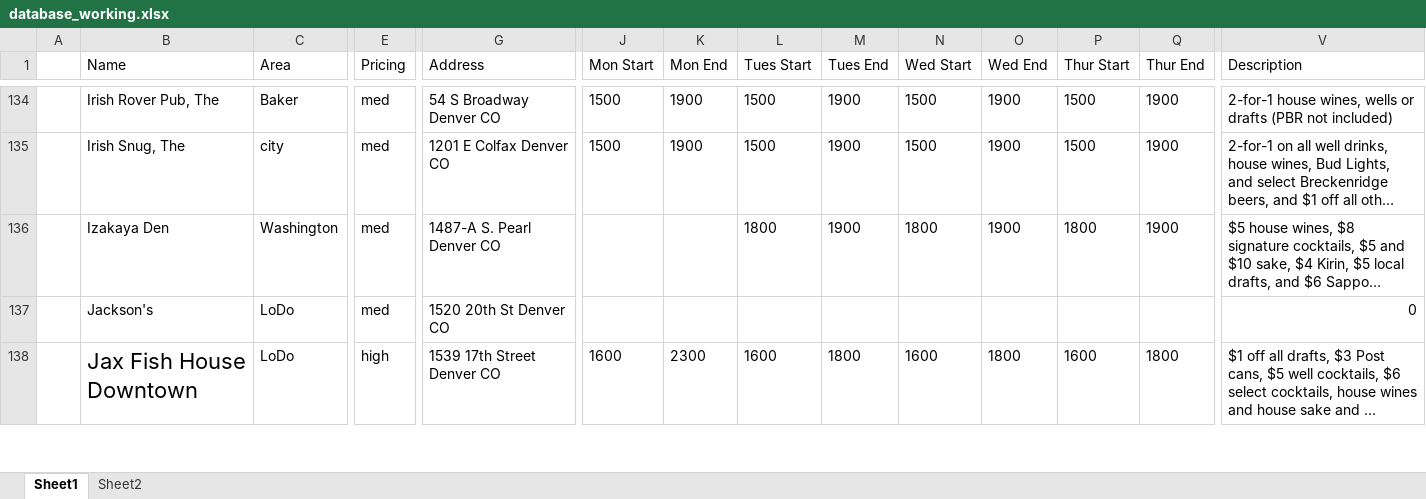
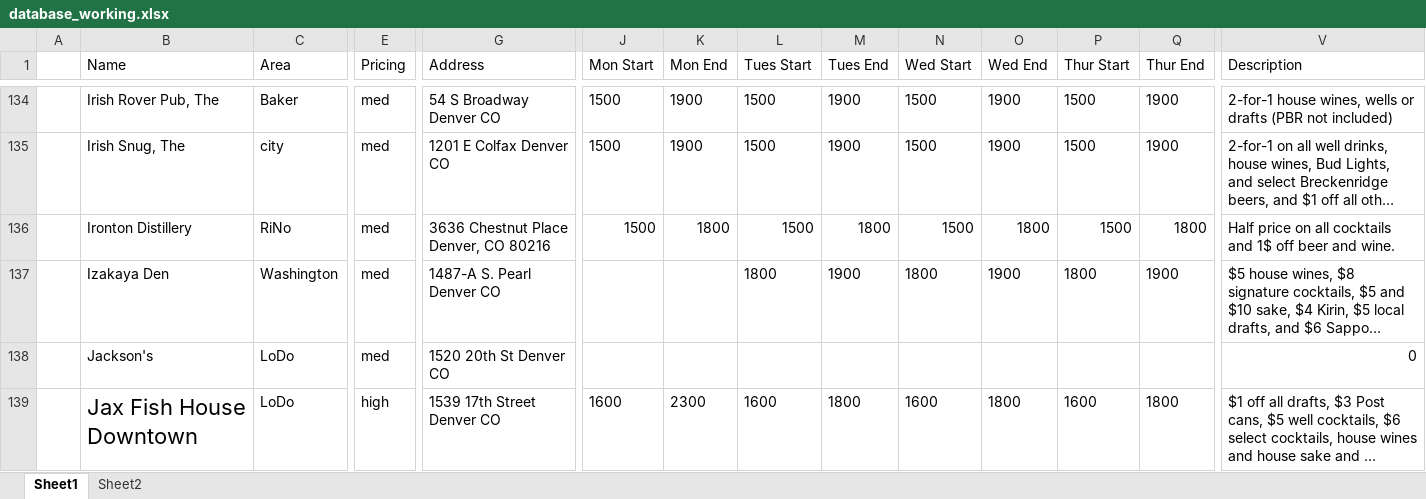
Before and after one commit to christian-lorange/hh_denver, an Excel workbook: database_working.xlsx, sheet Sheet1, drawn as a sheet; only a part is shown, gaps mark what is left out; long unchanged cells end in …; values as stored, in another font and other column widths than the file's, no borders; rows hold the shown columns only; the diff names each change by its address in the sheet, - before the commit and + after, or states it on an @@ line.

Commit message:
Added ironton distillery

```diff
--- a/database_working.xlsx (sheet Sheet1)
+++ b/database_working.xlsx (sheet Sheet1)
+row 136:  | Ironton Distillery | RiNo | med | 3636 Chestnut Place Denver, CO 80216 | 1500 | 1800 | 1500 | 1800 | 1500 | 1800 | 1500 | 1800 | Half price on all cocktails and 1$ off beer and wine.
```
Also changed, not shown: 11 other files.
